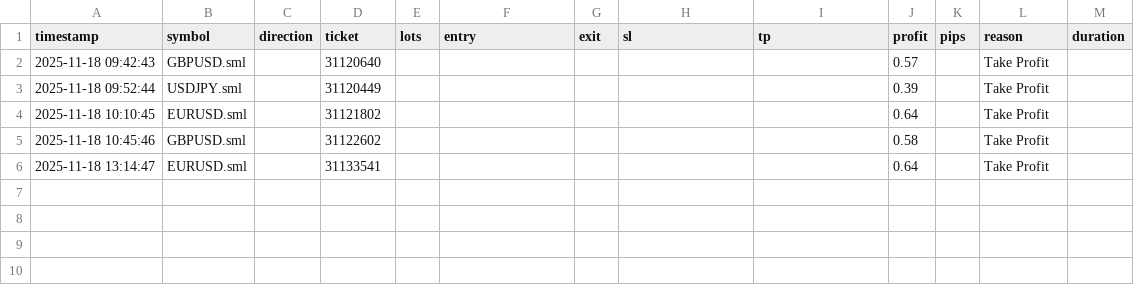
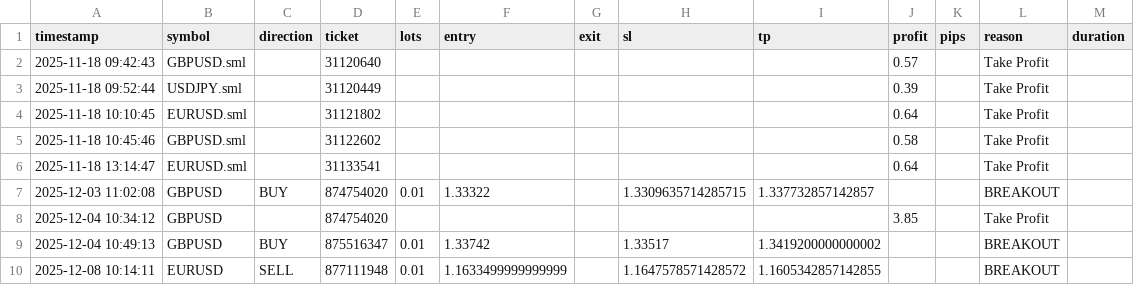
Before and after one commit to IngLuisBaqueroTorres/bot_markll, a CSV file: bots/logs/mark3_trades.csv, drawn as a sheet; the diff names each change by its address in the sheet, - before the commit and + after, or states it on an @@ line.

Commit message:
camibo mark3

```diff
--- a/bots/logs/mark3_trades.csv
+++ b/bots/logs/mark3_trades.csv
+row 7: 2025-12-03 11:02:08 | GBPUSD | BUY | 874754020 | 0.01 | 1.33322 |  | 1.3309635714285715 | 1.337732857142857 |  |  | BREAKOUT
+row 8: 2025-12-04 10:34:12 | GBPUSD |  | 874754020 |  |  |  |  |  | 3.85 |  | Take Profit
+row 9: 2025-12-04 10:49:13 | GBPUSD | BUY | 875516347 | 0.01 | 1.33742 |  | 1.33517 | 1.3419200000000002 |  |  | BREAKOUT
+row 10: 2025-12-08 10:14:11 | EURUSD | SELL | 877111948 | 0.01 | 1.1633499999999999 |  | 1.1647578571428572 | 1.1605342857142855 |  |  | BREAKOUT
```
Also changed, not shown: 3 other files.
